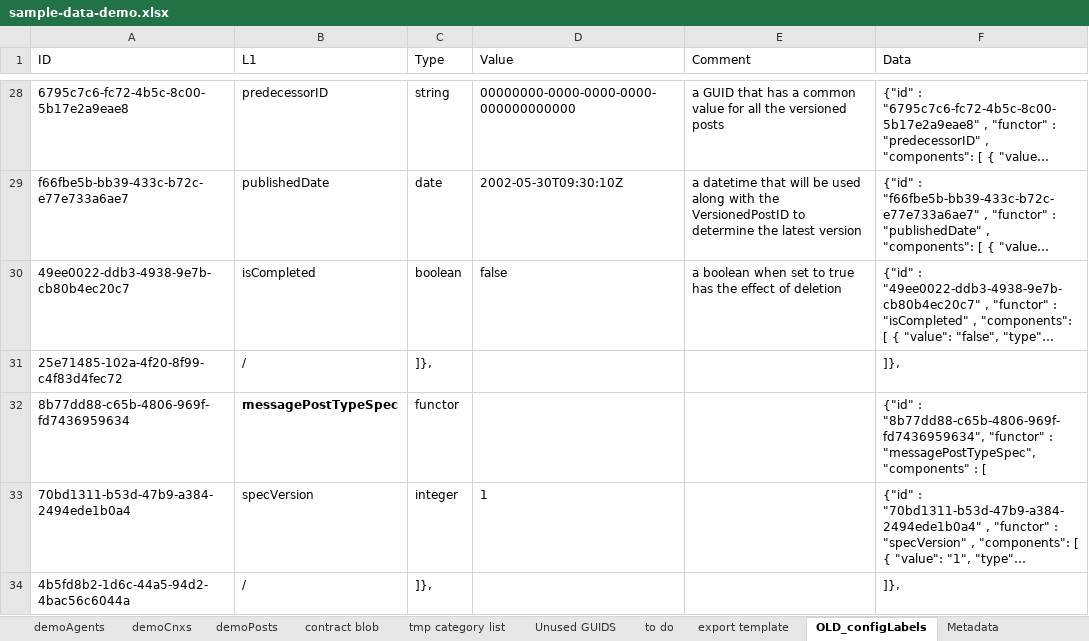
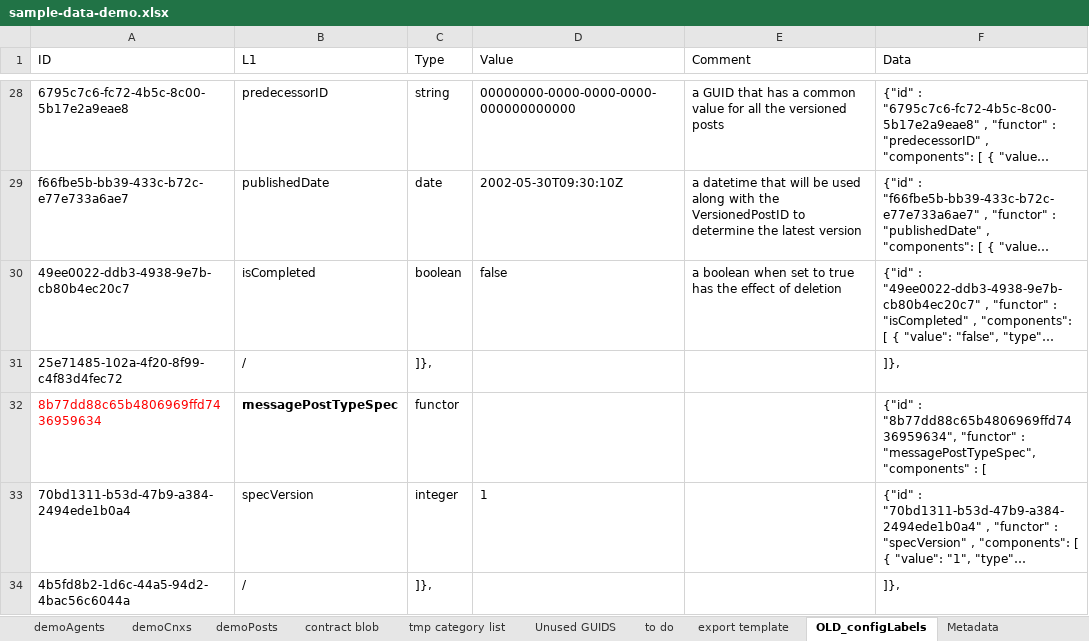
Before and after one commit to LivelyGig/Product, an Excel workbook: jvm/src/main/resources/sample-data-demo.xlsx, sheet OLD_configLabels, drawn as a sheet; only a part is shown, gaps mark what is left out; long unchanged cells end in …; values as stored, in another font and other column widths than the file's, no borders; table styles not drawn; the diff names each change by its address in the sheet, - before the commit and + after, or states it on an @@ line.

Commit message:
updated for labels, post types, ...
- removed - from GUIDs
- Added Labels section and labels on posts and agents.
- exporting from Excel to json a smaller set of things (agents,
connections, posts) this time.
- added sample posts for message and project types

```diff
--- a/jvm/src/main/resources/sample-data-demo.xlsx (sheet OLD_configLabels)
+++ b/jvm/src/main/resources/sample-data-demo.xlsx (sheet OLD_configLabels)
-A32 (ID): 8b77dd88-c65b-4806-969f-fd7436959634
+A32 (ID): 8b77dd88c65b4806969ffd7436959634
-A32 text colour: black
+A32 text colour: #FF0000
-F32 (Data): {"id" : "8b77dd88-c65b-4806-969f-fd7436959634", "functor" :…
+F32 (Data): {"id" : "8b77dd88c65b4806969ffd7436959634", "functor" :…
```
Also changed, not shown: sheet Unused GUIDS, sheet demoPosts, sheet demoAgents, sheet demoCnxs, other sheet tabs, 1 other file.
